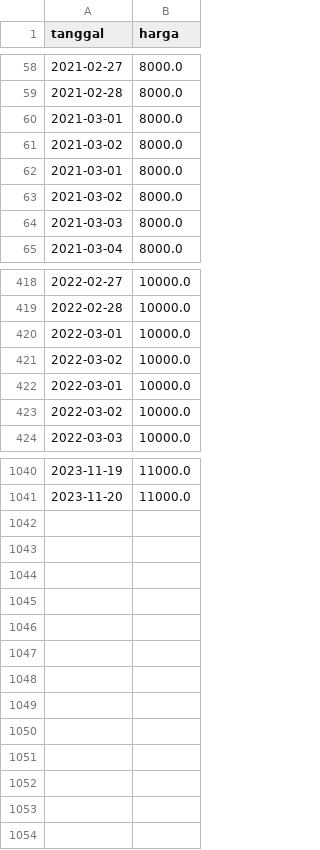
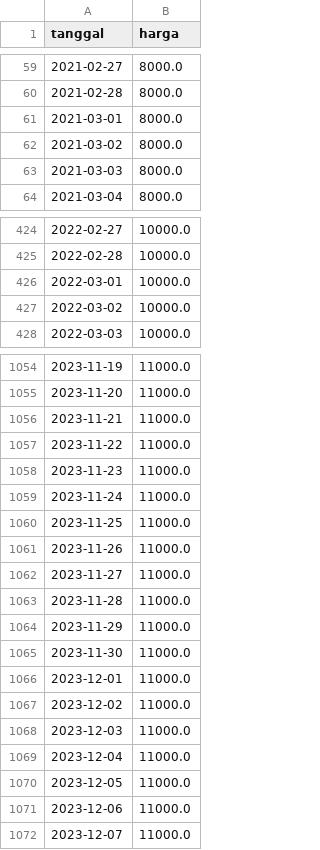
Before and after one commit to ahmdriffai/wsb-vegetablesprice-forecast, a CSV file: data/timeseries-KTG-wonosobo.csv, drawn as a sheet; only a part is shown, gaps mark what is left out; removed rows and columns are numbered as before the commit, all else as after; the diff covers the shown part only; the diff names each change by its address in the sheet, - before the commit and + after, or states it on an @@ line.

```diff
--- a/data/timeseries-KTG-wonosobo.csv
+++ b/data/timeseries-KTG-wonosobo.csv
-row 62: 2021-03-01 | 8000.0
-row 63: 2021-03-02 | 8000.0
-row 420: 2022-03-01 | 10000.0
-row 421: 2022-03-02 | 10000.0
+row 1056: 2023-11-21 | 11000.0
+row 1057: 2023-11-22 | 11000.0
+row 1058: 2023-11-23 | 11000.0
+row 1059: 2023-11-24 | 11000.0
+row 1060: 2023-11-25 | 11000.0
+row 1061: 2023-11-26 | 11000.0
+row 1062: 2023-11-27 | 11000.0
+row 1063: 2023-11-28 | 11000.0
+row 1064: 2023-11-29 | 11000.0
+row 1065: 2023-11-30 | 11000.0
+row 1066: 2023-12-01 | 11000.0
+row 1067: 2023-12-02 | 11000.0
+row 1068: 2023-12-03 | 11000.0
+row 1069: 2023-12-04 | 11000.0
+row 1070: 2023-12-05 | 11000.0
+row 1071: 2023-12-06 | 11000.0
+row 1072: 2023-12-07 | 11000.0
```
Also changed, not shown: 20 added rows, 2 removed rows and 3 edited cells elsewhere in this file, data/timeseries-CRM-wonosobo.csv, 17 other files.
